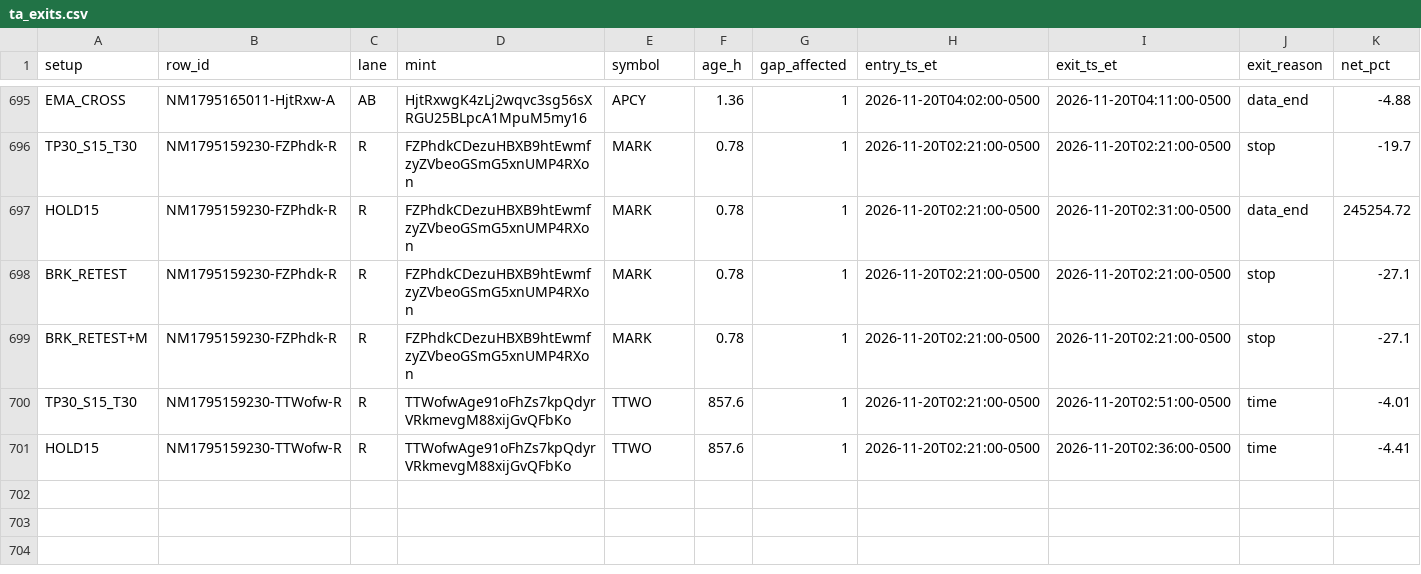
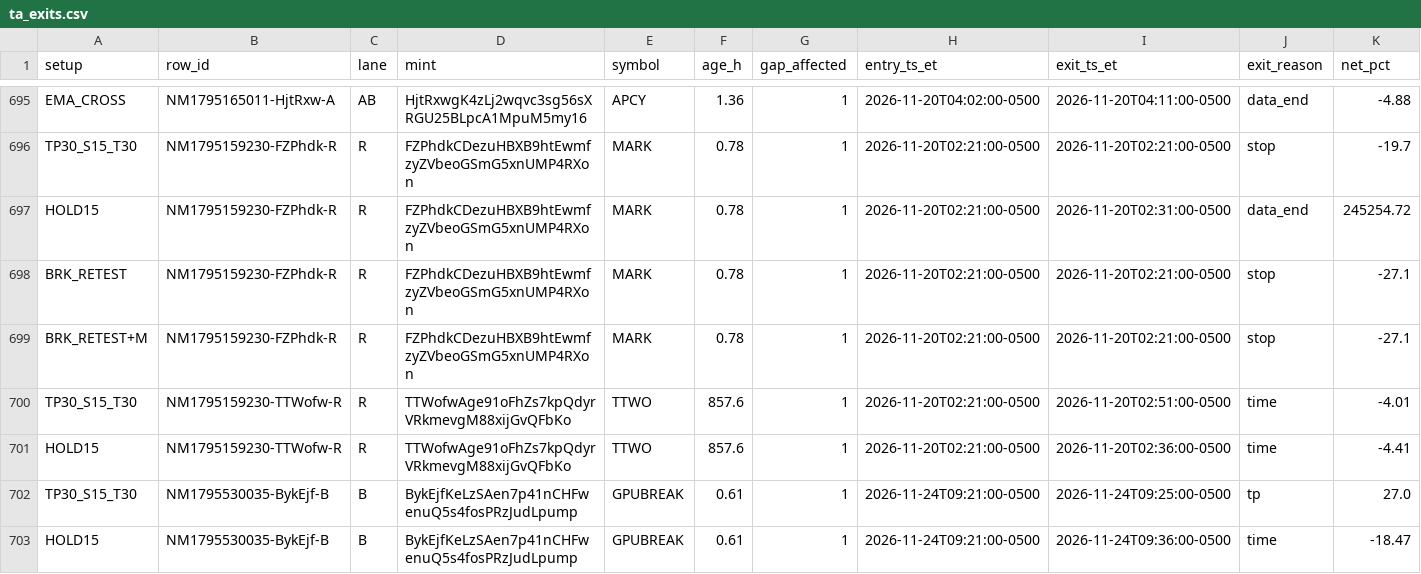
Before and after one commit to franco0882/TradingMemecoins, a CSV file: ledger/learning/ta_exits.csv, drawn as a sheet; only a part is shown, gaps mark what is left out; rows hold the shown columns only; the diff names each change by its address in the sheet, - before the commit and + after, or states it on an @@ line.

```diff
--- a/ledger/learning/ta_exits.csv
+++ b/ledger/learning/ta_exits.csv
+row 702: TP30_S15_T30 | NM1795530035-BykEjf-B | B | BykEjfKeLzSAen7p41nCHFwenuQ5s4fosPRzJudLpump | GPUBREAK | 0.61 | 1 | 2026-11-24T09:21:00-0500 | 2026-11-24T09:25:00-0500 | tp | 27.0
+row 703: HOLD15 | NM1795530035-BykEjf-B | B | BykEjfKeLzSAen7p41nCHFwenuQ5s4fosPRzJudLpump | GPUBREAK | 0.61 | 1 | 2026-11-24T09:21:00-0500 | 2026-11-24T09:36:00-0500 | time | -18.47
```
Also changed, not shown: ledger/learning/features.csv, ledger/learning/ta_signals.csv, 11 other files.
